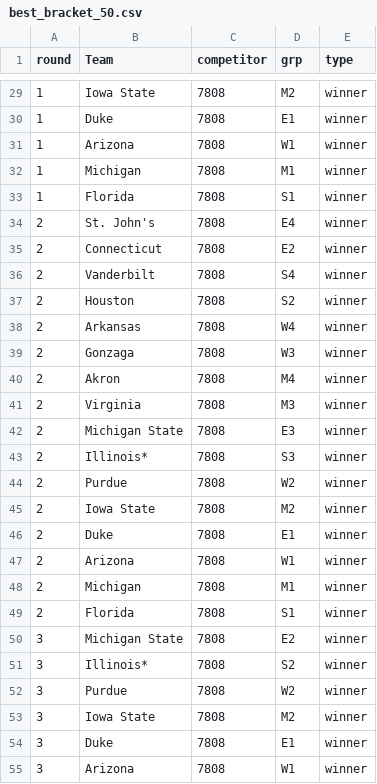
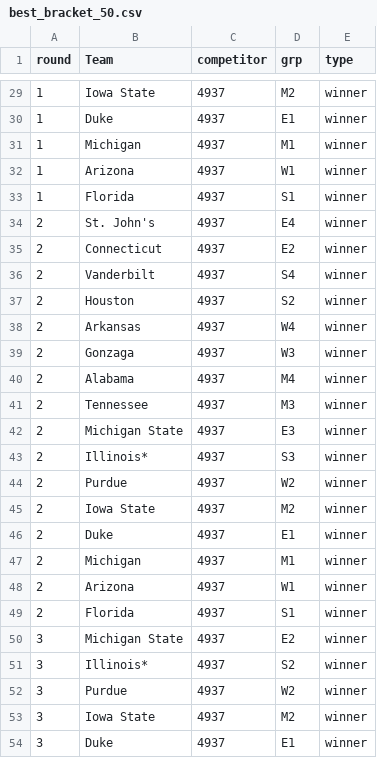
Before and after one commit to andrewstomper/MarchMadnessModel, a CSV file: outputs/best_bracket_50.csv, drawn as a sheet; only a part is shown, gaps mark what is left out; the diff covers the shown part only.

```diff
--- a/outputs/best_bracket_50.csv
+++ b/outputs/best_bracket_50.csv
@@ -29,27 +29,26 @@ round,Team,competitor,grp,type
-1,Iowa State,7808,M2,winner
-1,Duke,7808,E1,winner
-1,Arizona,7808,W1,winner
-1,Michigan,7808,M1,winner
-1,Florida,7808,S1,winner
-2,St. John's,7808,E4,winner
-2,Connecticut,7808,E2,winner
-2,Vanderbilt,7808,S4,winner
-2,Houston,7808,S2,winner
-2,Arkansas,7808,W4,winner
-2,Gonzaga,7808,W3,winner
-2,Akron,7808,M4,winner
-2,Virginia,7808,M3,winner
-2,Michigan State,7808,E3,winner
-2,Illinois*,7808,S3,winner
-2,Purdue,7808,W2,winner
-2,Iowa State,7808,M2,winner
-2,Duke,7808,E1,winner
-2,Arizona,7808,W1,winner
-2,Michigan,7808,M1,winner
-2,Florida,7808,S1,winner
-3,Michigan State,7808,E2,winner
-3,Illinois*,7808,S2,winner
-3,Purdue,7808,W2,winner
-3,Iowa State,7808,M2,winner
-3,Duke,7808,E1,winner
-3,Arizona,7808,W1,winner
+1,Iowa State,4937,M2,winner
+1,Duke,4937,E1,winner
+1,Michigan,4937,M1,winner
+1,Arizona,4937,W1,winner
+1,Florida,4937,S1,winner
+2,St. John's,4937,E4,winner
+2,Connecticut,4937,E2,winner
+2,Vanderbilt,4937,S4,winner
+2,Houston,4937,S2,winner
+2,Arkansas,4937,W4,winner
+2,Gonzaga,4937,W3,winner
+2,Alabama,4937,M4,winner
+2,Tennessee,4937,M3,winner
+2,Michigan State,4937,E3,winner
+2,Illinois*,4937,S3,winner
+2,Purdue,4937,W2,winner
+2,Iowa State,4937,M2,winner
+2,Duke,4937,E1,winner
+2,Michigan,4937,M1,winner
+2,Arizona,4937,W1,winner
+2,Florida,4937,S1,winner
+3,Michigan State,4937,E2,winner
+3,Illinois*,4937,S2,winner
+3,Purdue,4937,W2,winner
+3,Iowa State,4937,M2,winner
+3,Duke,4937,E1,winner
```
Also changed, not shown: 2 added rows, 1 removed row and 49 edited cells elsewhere in this file, outputs/best_bracket_20.csv, outputs/best_bracket_5.csv, 4 other files.
